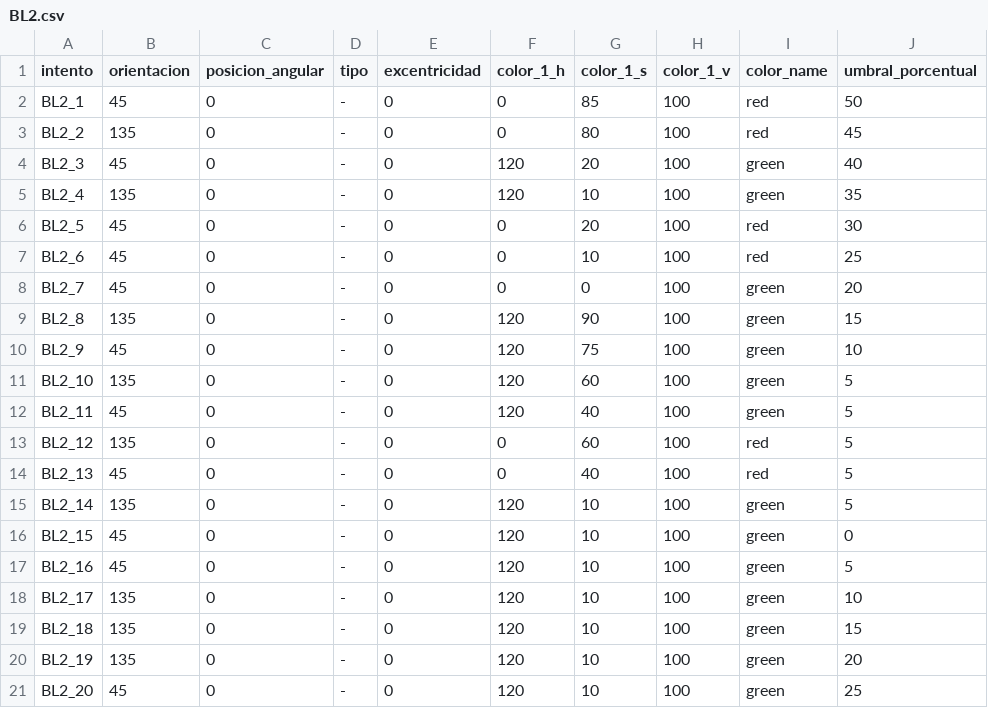
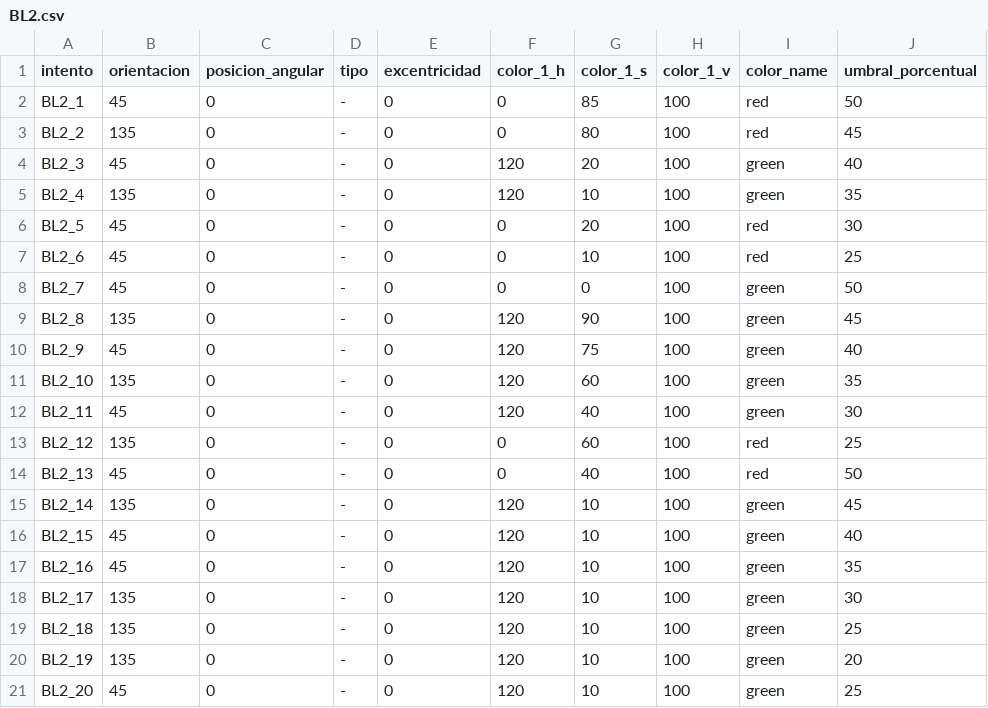
Before and after one commit to compneurobilbao/begibraintool, a CSV file: src/BL2.csv, drawn as a sheet; only a part is shown.

```diff
--- a/src/BL2.csv
+++ b/src/BL2.csv
@@ -7,14 +7,14 @@ BL2_5;45;0;-;0;0;20;100;red;30
 BL2_6;45;0;-;0;0;10;100;red;25
-BL2_7;45;0;-;0;0;0;100;green;20
-BL2_8;135;0;-;0;120;90;100;green;15
-BL2_9;45;0;-;0;120;75;100;green;10
-BL2_10;135;0;-;0;120;60;100;green;5
-BL2_11;45;0;-;0;120;40;100;green;5
-BL2_12;135;0;-;0;0;60;100;red;5
-BL2_13;45;0;-;0;0;40;100;red;5
-BL2_14;135;0;-;0;120;10;100;green;5
-BL2_15;45;0;-;0;120;10;100;green;0
-BL2_16;45;0;-;0;120;10;100;green;5
-BL2_17;135;0;-;0;120;10;100;green;10
-BL2_18;135;0;-;0;120;10;100;green;15
+BL2_7;45;0;-;0;0;0;100;green;50
+BL2_8;135;0;-;0;120;90;100;green;45
+BL2_9;45;0;-;0;120;75;100;green;40
+BL2_10;135;0;-;0;120;60;100;green;35
+BL2_11;45;0;-;0;120;40;100;green;30
+BL2_12;135;0;-;0;0;60;100;red;25
+BL2_13;45;0;-;0;0;40;100;red;50
+BL2_14;135;0;-;0;120;10;100;green;45
+BL2_15;45;0;-;0;120;10;100;green;40
+BL2_16;45;0;-;0;120;10;100;green;35
+BL2_17;135;0;-;0;120;10;100;green;30
+BL2_18;135;0;-;0;120;10;100;green;25
 BL2_19;135;0;-;0;120;10;100;green;20
```
Also changed, not shown: src/BL3.csv, 3 other files.
